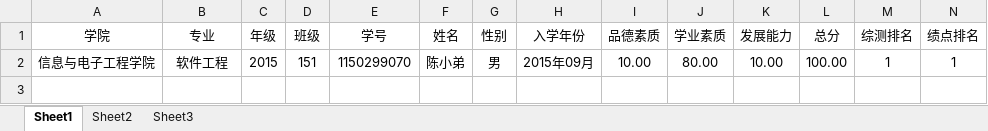
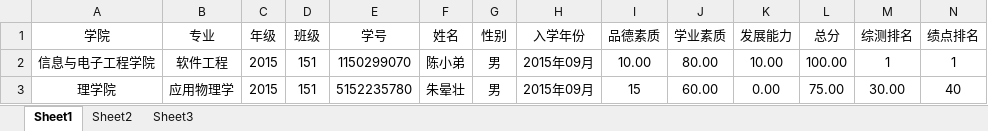
Before and after one commit to 1084904462/CEIMP, an Excel workbook: src/main/resources/model/用户.xlsx, sheet Sheet1, drawn as a sheet; only a part is shown; values as stored, in another font and other column widths than the file's, no borders; rows hold the shown columns only; the diff names each change by its address in the sheet, - before the commit and + after, or states it on an @@ line.

```diff
--- a/src/main/resources/model/用户.xlsx (sheet Sheet1)
+++ b/src/main/resources/model/用户.xlsx (sheet Sheet1)
+row 3: 理学院 | 应用物理学 | 2015 | 151 | 5152235780 | 朱晕壮 | 男 | 2015年09月 | 15 | 60.00 | 0.00 | 75.00 | 30.00 | 40
```
Also changed, not shown: src/main/resources/model/奖学金.xlsx.
